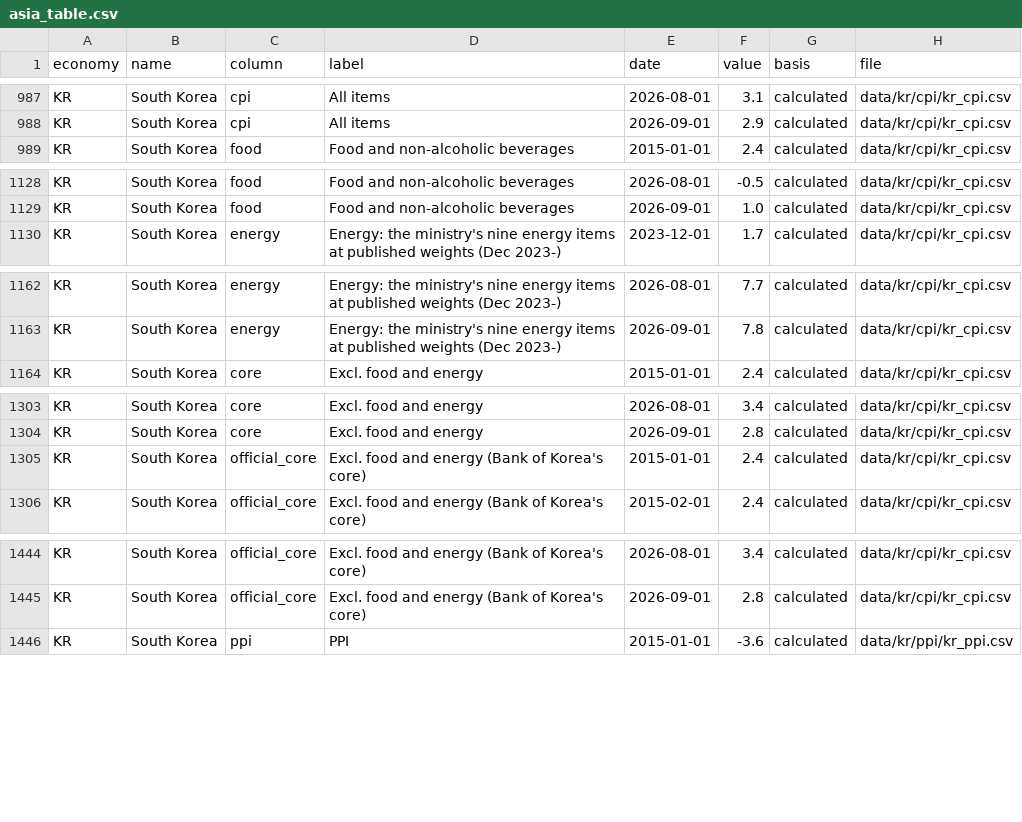
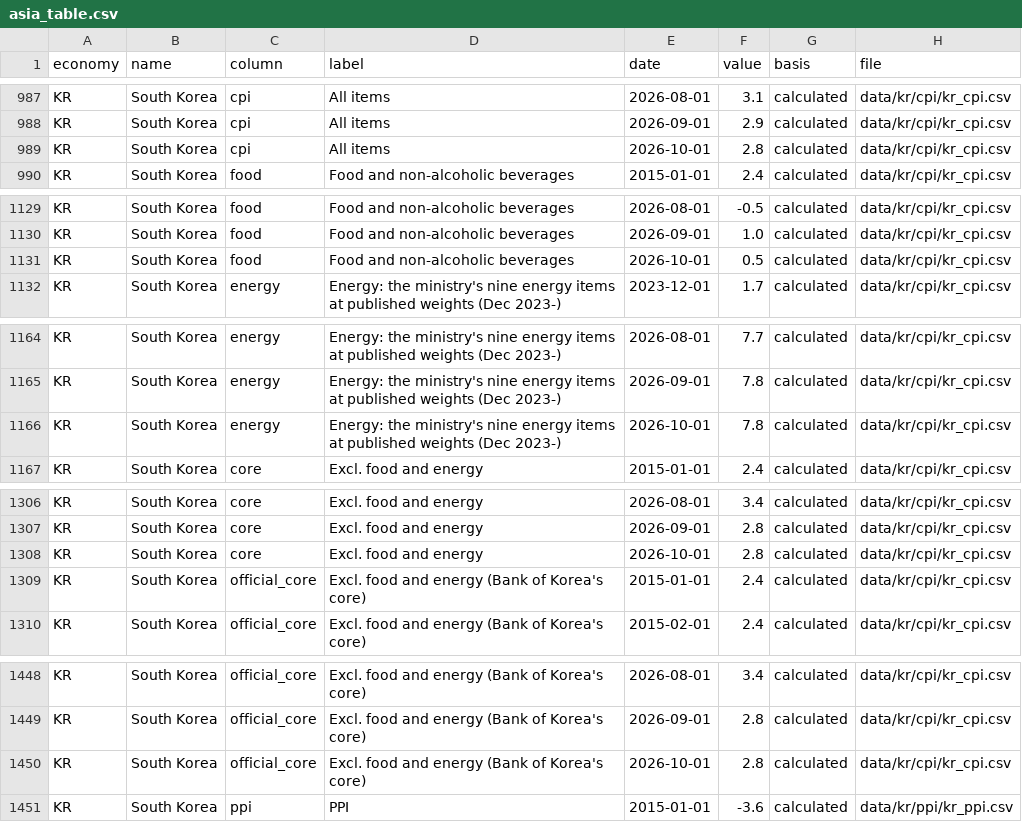
Before and after one commit to AsiaDecoded/Asia-vitals, a CSV file: data/asia/table/asia_table.csv, drawn as a sheet; only a part is shown, gaps mark what is left out; the diff names each change by its address in the sheet, - before the commit and + after, or states it on an @@ line.

```diff
--- a/data/asia/table/asia_table.csv
+++ b/data/asia/table/asia_table.csv
+row 989: KR | South Korea | cpi | All items | 2026-10-01 | 2.8 | calculated | data/kr/cpi/kr_cpi.csv
+row 1131: KR | South Korea | food | Food and non-alcoholic beverages | 2026-10-01 | 0.5 | calculated | data/kr/cpi/kr_cpi.csv
+row 1166: KR | South Korea | energy | Energy: the ministry's nine energy items at published weights (Dec 2023-) | 2026-10-01 | 7.8 | calculated | data/kr/cpi/kr_cpi.csv
+row 1308: KR | South Korea | core | Excl. food and energy | 2026-10-01 | 2.8 | calculated | data/kr/cpi/kr_cpi.csv
+row 1450: KR | South Korea | official_core | Excl. food and energy (Bank of Korea's core) | 2026-10-01 | 2.8 | calculated | data/kr/cpi/kr_cpi.csv
```
Also changed, not shown: data/kr/cpi/kr_cpi_contrib.csv, data/kr/cpi/kr_cpi_diffusion.csv, 9 other files.
